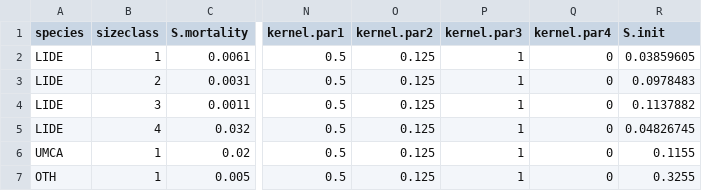
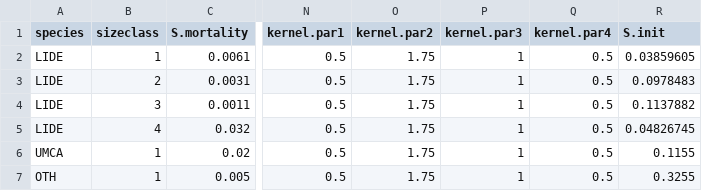
Before and after one commit to noamross/SODDr, a CSV file: data/parms.Cobb2012_raw.csv, drawn as a sheet; only a part is shown, gaps mark what is left out; the diff names each change by its address in the sheet, - before the commit and + after, or states it on an @@ line.

```diff
--- a/data/parms.Cobb2012_raw.csv
+++ b/data/parms.Cobb2012_raw.csv
-O2:O7 (kernel.par2): 0.125
+O2:O7 (kernel.par2): 1.75
-Q2:Q7 (kernel.par4): 0
+Q2:Q7 (kernel.par4): 0.5
```
Also changed, not shown: 4 other files.
